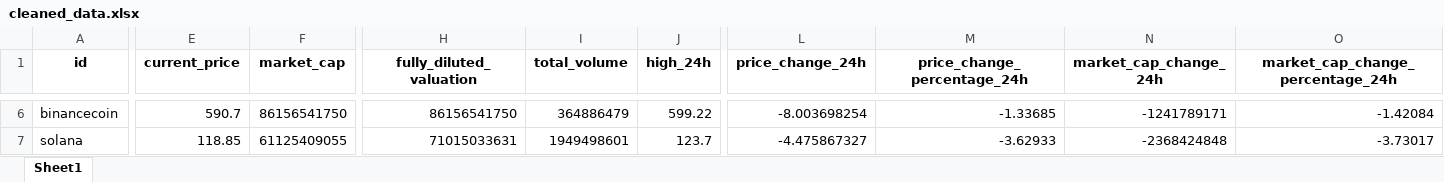
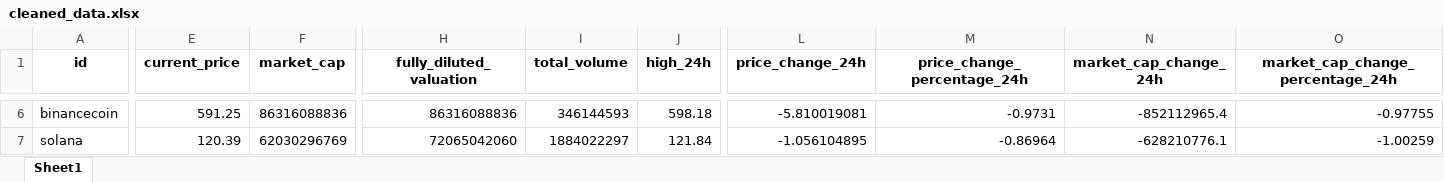
Before and after one commit to Carlos19711101/bigdata20251_actividad1, an Excel workbook: src/static/cleaned_data/cleaned_data.xlsx, sheet Sheet1, drawn as a sheet; only a part is shown, gaps mark what is left out; values as stored, in another font and other column widths than the file's, no borders; the diff covers the shown part only; the diff names each change by its address in the sheet, - before the commit and + after, or states it on an @@ line.

```diff
--- a/src/static/cleaned_data/cleaned_data.xlsx (sheet Sheet1)
+++ b/src/static/cleaned_data/cleaned_data.xlsx (sheet Sheet1)
-E6 (current_price): 590.7
+E6 (current_price): 591.25
-F6 (market_cap): 86156541750
+F6 (market_cap): 86316088836
-H6 (fully_diluted_valuation): 86156541750
+H6 (fully_diluted_valuation): 86316088836
-I6 (total_volume): 364886479
+I6 (total_volume): 346144593
-J6 (high_24h): 599.22
+J6 (high_24h): 598.18
-L6 (price_change_24h): -8.003698254
+L6 (price_change_24h): -5.810019081
-M6 (price_change_percentage_24h): -1.33685
+M6 (price_change_percentage_24h): -0.9731
-N6 (market_cap_change_24h): -1241789171
+N6 (market_cap_change_24h): -852112965.4
-O6 (market_cap_change_percentage_24h): -1.42084
+O6 (market_cap_change_percentage_24h): -0.97755
-E7 (current_price): 118.85
+E7 (current_price): 120.39
-F7 (market_cap): 61125409055
+F7 (market_cap): 62030296769
-H7 (fully_diluted_valuation): 71015033631
+H7 (fully_diluted_valuation): 72065042060
-I7 (total_volume): 1949498601
+I7 (total_volume): 1884022297
-J7 (high_24h): 123.7
+J7 (high_24h): 121.84
-L7 (price_change_24h): -4.475867327
+L7 (price_change_24h): -1.056104895
-M7 (price_change_percentage_24h): -3.62933
+M7 (price_change_percentage_24h): -0.86964
-N7 (market_cap_change_24h): -2368424848
+N7 (market_cap_change_24h): -628210776.1
-O7 (market_cap_change_percentage_24h): -3.73017
+O7 (market_cap_change_percentage_24h): -1.00259
```
Also changed, not shown: 14 added rows, 14 removed rows and 1090 edited cells elsewhere in this sheet, src/static/xlsx/enriched_data.xlsx, src/static/xlsx/request_api_xlsx.xlsx, 7 other files.
